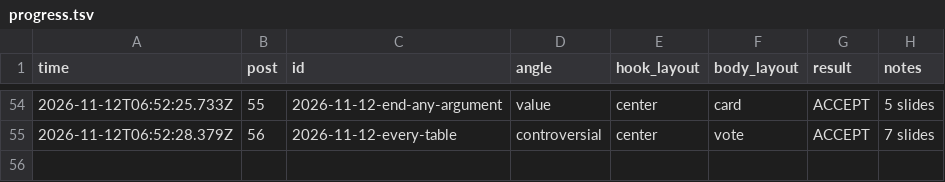
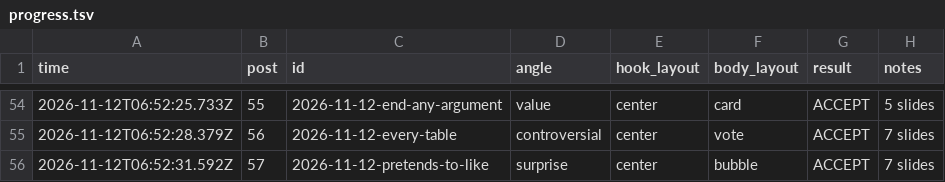
Before and after one commit to allena3103/Banter-Marketing, a TSV file: muse-posts/progress.tsv, drawn as a sheet; only a part is shown, gaps mark what is left out; the diff names each change by its address in the sheet, - before the commit and + after, or states it on an @@ line.

Commit message:
Add post 57: 2026-11-12-pretends-to-like

```diff
--- a/muse-posts/progress.tsv
+++ b/muse-posts/progress.tsv
+row 56: 2026-11-12T06:52:31.592Z | 57 | 2026-11-12-pretends-to-like | surprise | center | bubble | ACCEPT | 7 slides
```
Also changed, not shown: 9 other files.
